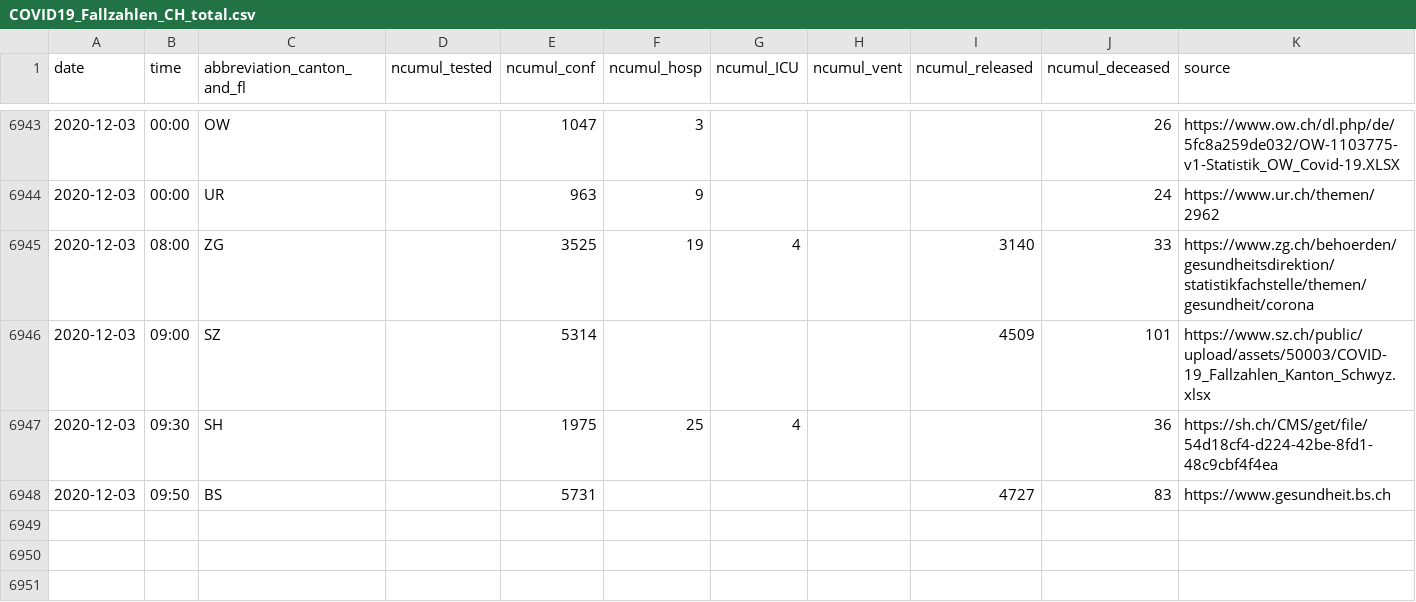
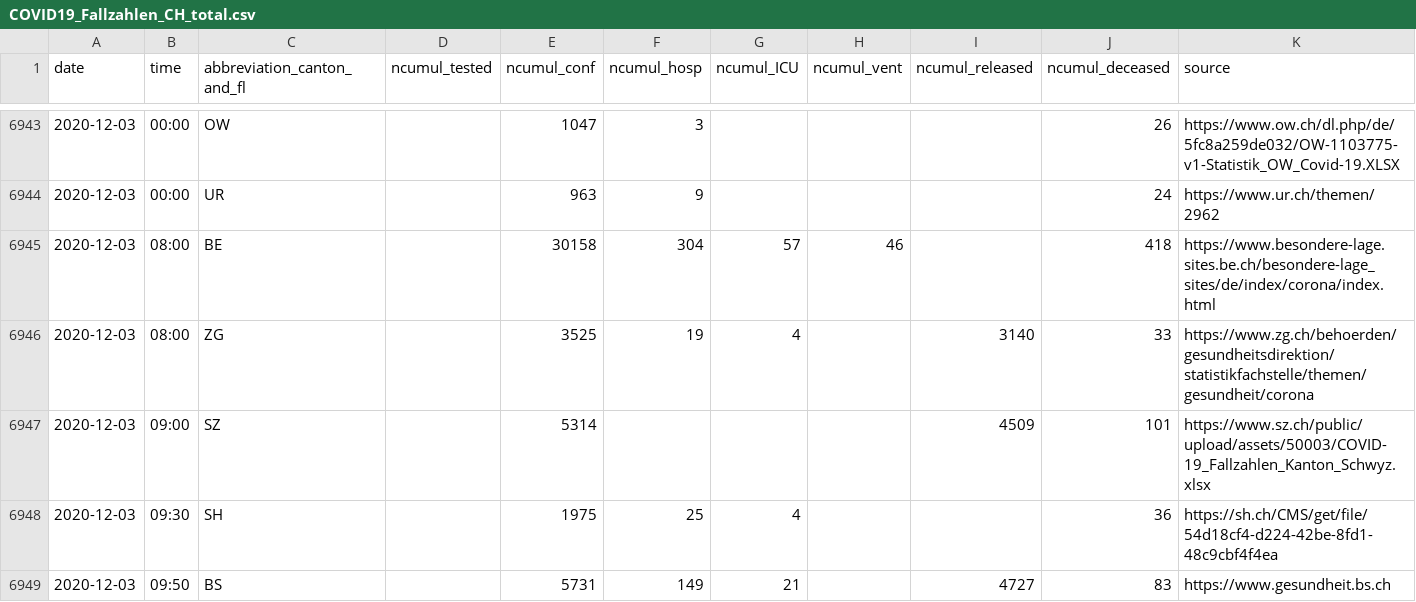
Before and after one commit to openZH/covid_19, a CSV file: COVID19_Fallzahlen_CH_total.csv, drawn as a sheet; only a part is shown, gaps mark what is left out; addresses are those after the commit; rows hold the shown columns only; the diff names each change by its address in the sheet, - before the commit and + after, or states it on an @@ line.

Commit message:
Update COVID19_Fallzahlen_CH_total.csv

```diff
--- a/COVID19_Fallzahlen_CH_total.csv
+++ b/COVID19_Fallzahlen_CH_total.csv
+row 6945: 2020-12-03 | 08:00 | BE |  | 30158 | 304 | 57 | 46 |  | 418 | https://www.besondere-lage.sites.be.ch/besondere-lage_sites/de/index/corona/index.html
-F6949 (ncumul_hosp): (empty)
+F6949 (ncumul_hosp): 149
-G6949 (ncumul_ICU): (empty)
+G6949 (ncumul_ICU): 21
```
Also changed, not shown: COVID19_Fallzahlen_CH_total_v2.csv, fallzahlen_kanton_total_csv/COVID19_Fallzahlen_Kanton_BE_total.csv, 1 other file.
